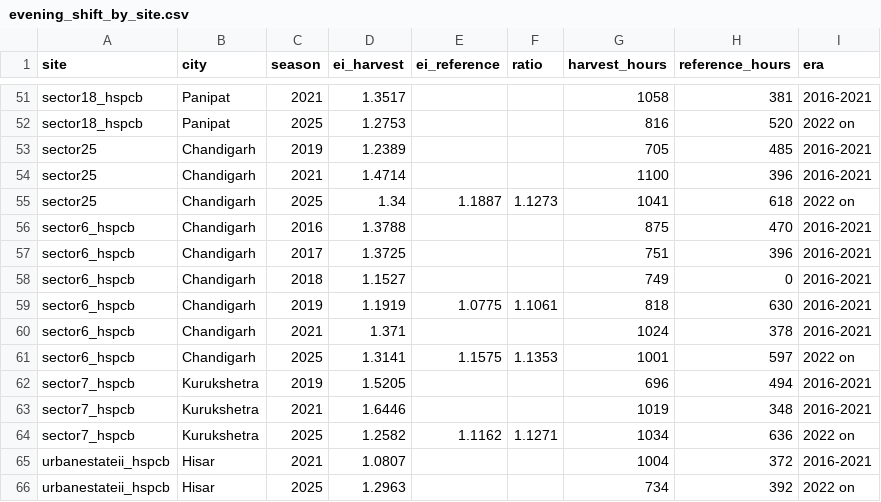
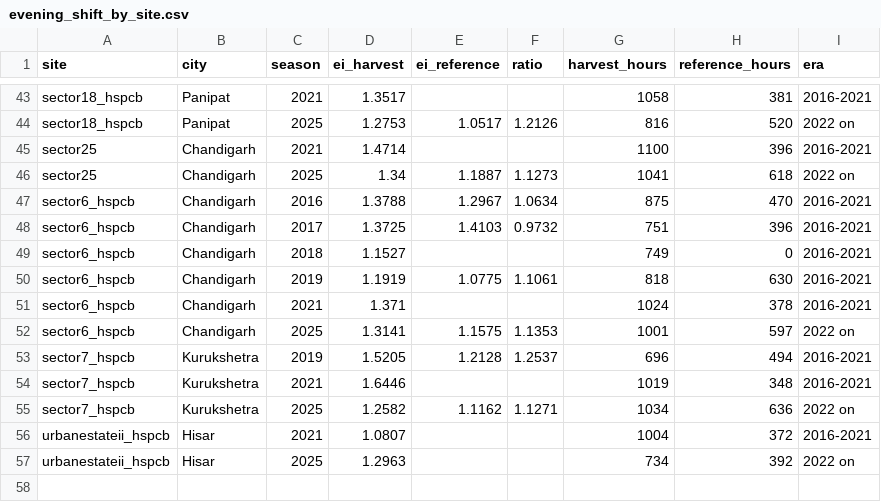
Before and after one commit to krishnav1412/eleven-winters, a CSV file: results/evening_shift_by_site.csv, drawn as a sheet; only a part is shown, gaps mark what is left out; removed rows and columns are numbered as before the commit, all else as after; the diff covers the shown part only; the diff names each change by its address in the sheet, - before the commit and + after, or states it on an @@ line.

```diff
--- a/results/evening_shift_by_site.csv
+++ b/results/evening_shift_by_site.csv
-E44 (ei_reference): (empty)
+E44 (ei_reference): 1.0517
-F44 (ratio): (empty)
+F44 (ratio): 1.2126
-row 53: sector25 | Chandigarh | 2019 | 1.2389 |  |  | 705 | 485 | 2016-2021
-E47 (ei_reference): (empty)
+E47 (ei_reference): 1.2967
-F47 (ratio): (empty)
+F47 (ratio): 1.0634
-E48 (ei_reference): (empty)
+E48 (ei_reference): 1.4103
-F48 (ratio): (empty)
+F48 (ratio): 0.9732
-E53 (ei_reference): (empty)
+E53 (ei_reference): 1.2128
-F53 (ratio): (empty)
+F53 (ratio): 1.2537
```
Also changed, not shown: 8 removed rows and 30 edited cells elsewhere in this file, 54 other files.
